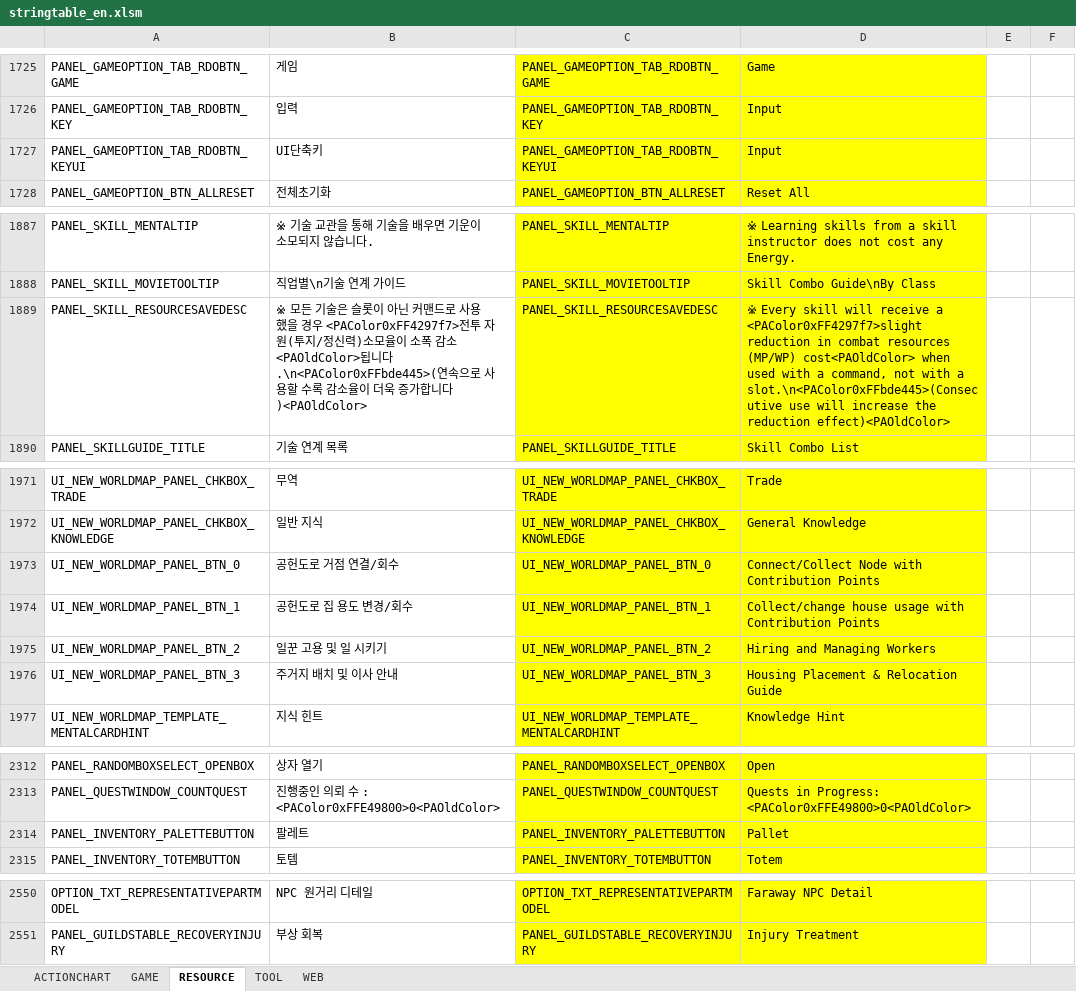
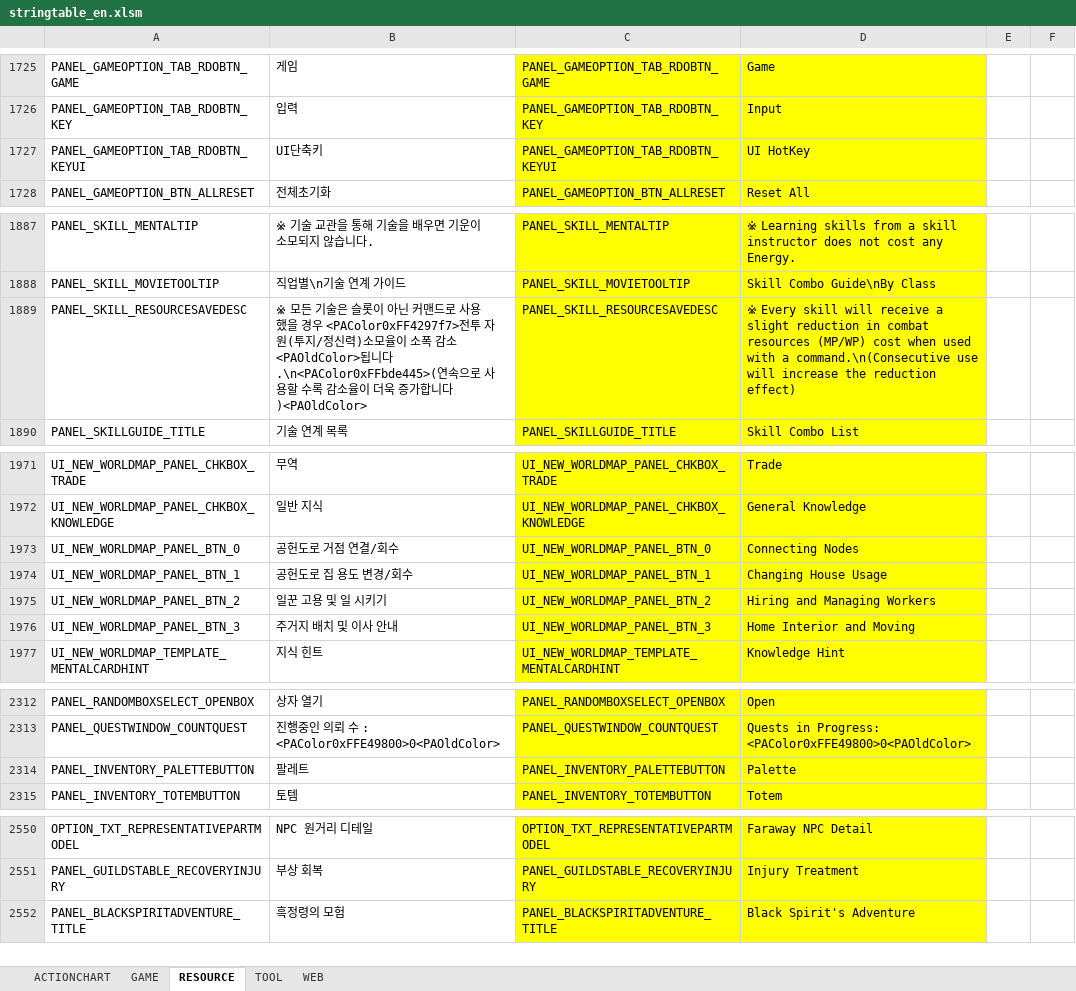
Before and after one commit to polo1093/bdo-guild-quest-mod, an Excel workbook: prestringtable/en/stringtable_en.xlsm, sheet RESOURCE, drawn as a sheet; only a part is shown, gaps mark what is left out; values as stored, in another font and other column widths than the file's, no borders; the diff covers the shown part only; the diff names each change by its address in the sheet, - before the commit and + after, or states it on an @@ line.

```diff
--- a/prestringtable/en/stringtable_en.xlsm (sheet RESOURCE)
+++ b/prestringtable/en/stringtable_en.xlsm (sheet RESOURCE)
-D1727: Input
+D1727: UI HotKey
-D1889: …receive a <PAColor0xFF4297f7>slight reduction in combat resources (MP/WP) cost<PAOldColor> when used with a command, not with a slot.\n<PAColor0xFFbde445>(Consecutive use will increase the reduction effect)<PAOldColor>
+D1889: …receive a slight reduction in combat resources (MP/WP) cost when used with a command.\n(Consecutive use will increase the reduction effect)
-D1973: Connect/Collect Node with Contribution Points
+D1973: Connecting Nodes
-D1974: Collect/change house usage with Contribution Points
+D1974: Changing House Usage
-D1976: Housing Placement & Relocation Guide
+D1976: Home Interior and Moving
-D2314: Pallet
+D2314: Palette
+row 2552: PANEL_BLACKSPIRITADVENTURE_TITLE | 흑정령의 모험 | PANEL_BLACKSPIRITADVENTURE_TITLE | Black Spirit's Adventure
```
Also changed, not shown: 3 edited cells elsewhere in this sheet, sheet WEB, sheet GAME, sheet TOOL, prestringtable/de/stringtable_cutscene_de.xlsm, prestringtable/de/stringtable_de.xlsm, 7 other files.
